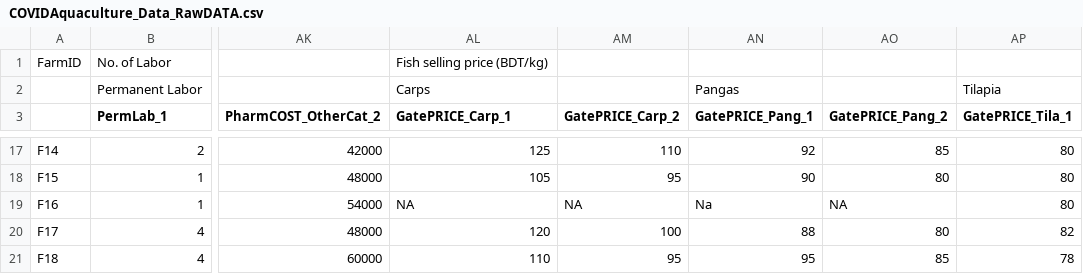
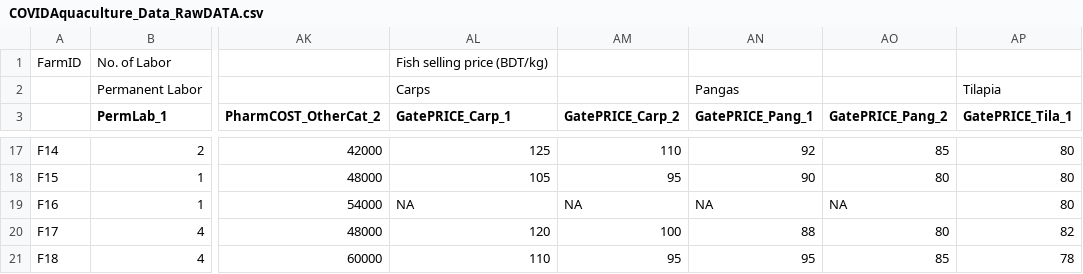
Before and after one commit to richieheal/BangladeshCOVID19Aqua, a CSV file: COVIDAquaculture_Data_RawDATA.csv, drawn as a sheet; only a part is shown, gaps mark what is left out; the diff names each change by its address in the sheet, - before the commit and + after, or states it on an @@ line.

Commit message:
Update on gate prices

```diff
--- a/COVIDAquaculture_Data_RawDATA.csv
+++ b/COVIDAquaculture_Data_RawDATA.csv
-AN19 (GatePRICE_Pang_1): Na
+AN19 (GatePRICE_Pang_1): NA
```
Also changed, not shown: 2 other files.
